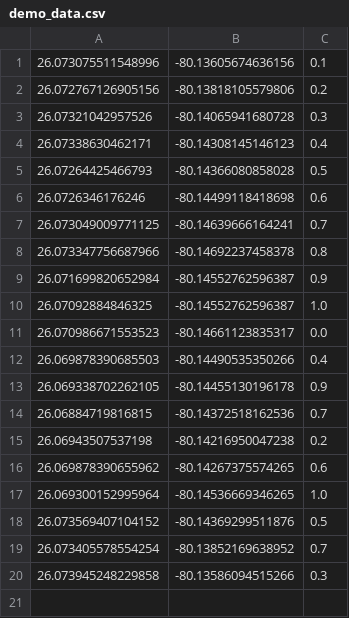
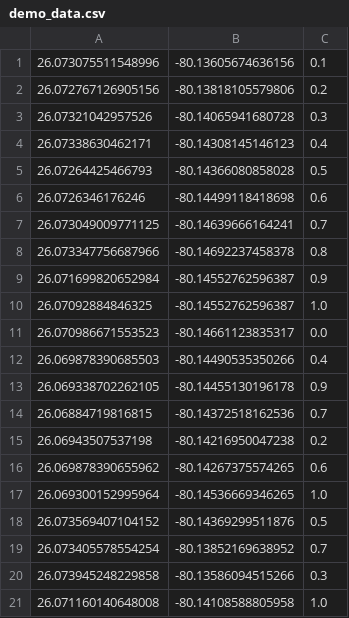
Before and after one commit to CodeChanning/travel_safety_data, a CSV file: demo_data.csv, drawn as a sheet.

Commit message:
Update demo_data.csv

```diff
--- a/demo_data.csv
+++ b/demo_data.csv
@@ -20 +20,2 @@
 26.073945248229858, -80.13586094515266, 0.3
+26.071160140648008, -80.14108588805958, 1.0
```
